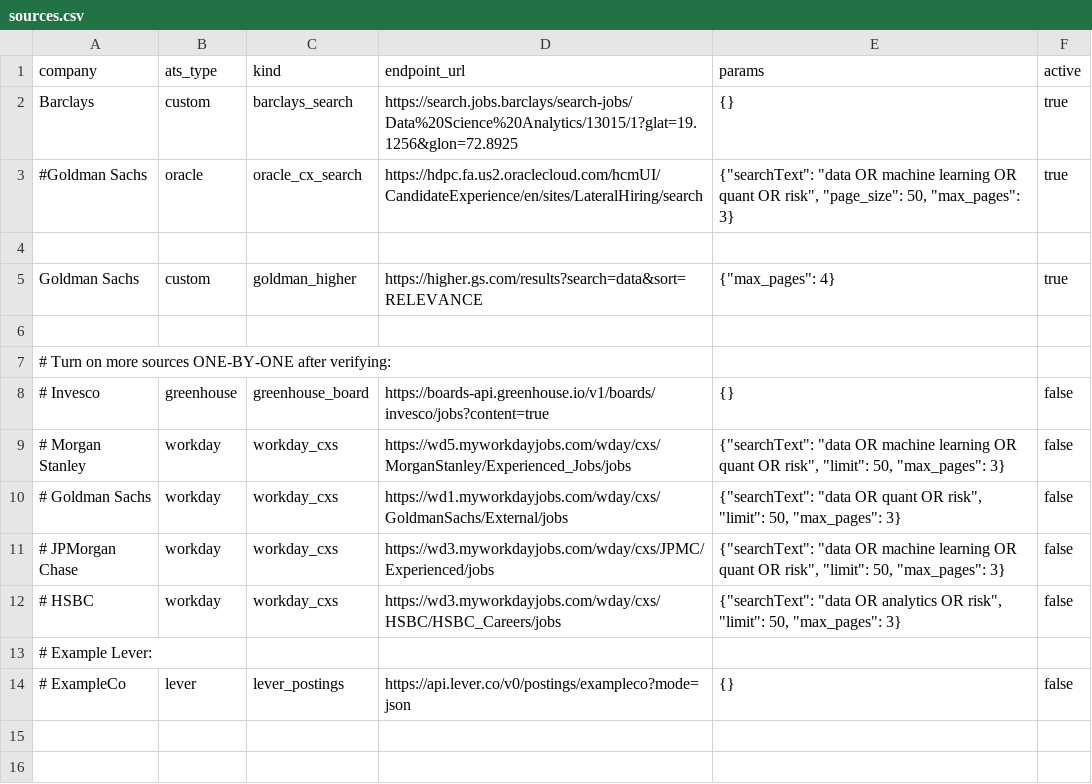
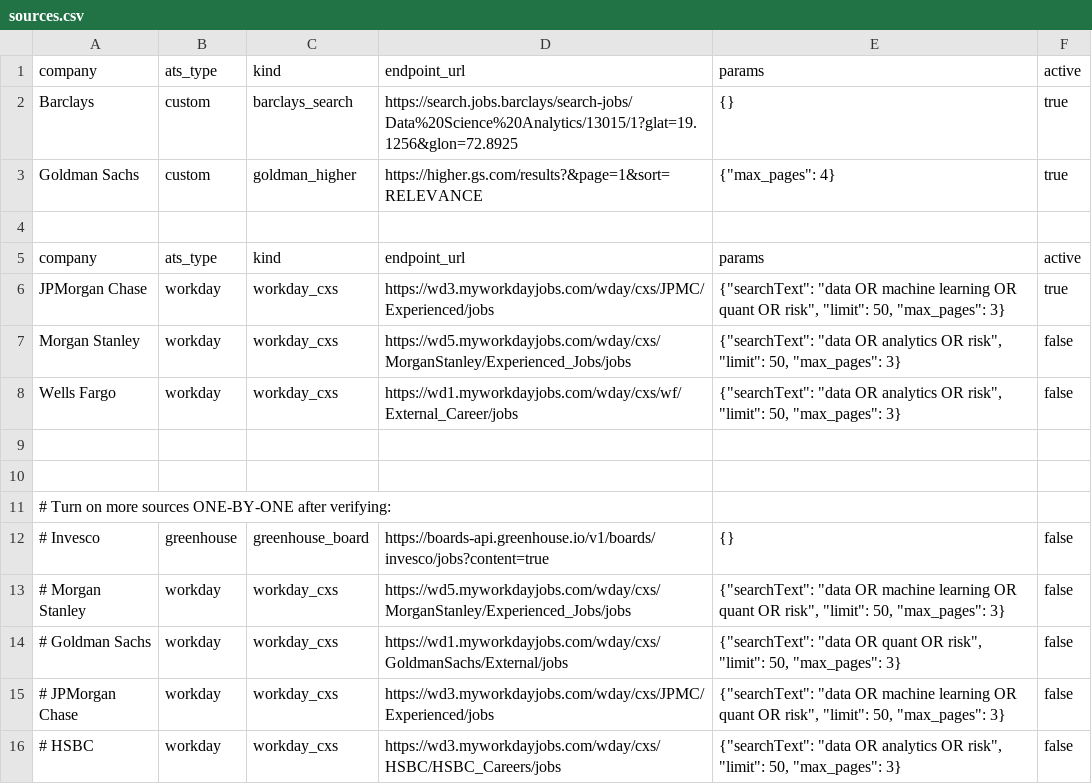
Before and after one commit to Anant1213/job_scrapper, a CSV file: config/sources.csv, drawn as a sheet; only a part is shown; the shorter side is filled out with more unchanged rows; removed rows and columns are numbered as before the commit, all else as after; the diff names each change by its address in the sheet, - before the commit and + after, or states it on an @@ line.

Commit message:
testing another firm info

```diff
--- a/config/sources.csv
+++ b/config/sources.csv
-row 3: #Goldman Sachs | oracle | oracle_cx_search | https://hdpc.fa.us2.oraclecloud.com/hcmUI/CandidateExperience/en/sites/LateralHiring/search | {"searchText": "data OR machine learning OR quant OR risk", "page_size": 50, "max_pages": 3} | true
+row 3: Goldman Sachs | custom | goldman_higher | https://higher.gs.com/results?&page=1&sort=RELEVANCE | {"max_pages": 4} | true
+row 5: company | ats_type | kind | endpoint_url | params | active
+row 6: JPMorgan Chase | workday | workday_cxs | https://wd3.myworkdayjobs.com/wday/cxs/JPMC/Experienced/jobs | {"searchText": "data OR machine learning OR quant OR risk", "limit": 50, "max_pages": 3} | true
+row 7: Morgan Stanley | workday | workday_cxs | https://wd5.myworkdayjobs.com/wday/cxs/MorganStanley/Experienced_Jobs/jobs | {"searchText": "data OR analytics OR risk", "limit": 50, "max_pages": 3} | false
+row 8: Wells Fargo | workday | workday_cxs | https://wd1.myworkdayjobs.com/wday/cxs/wf/External_Career/jobs | {"searchText": "data OR analytics OR risk", "limit": 50, "max_pages": 3} | false
-row 9: Goldman Sachs | custom | goldman_higher | https://higher.gs.com/results?search=data&sort=RELEVANCE | {"max_pages": 4} | true
+row 9: (empty)
```
